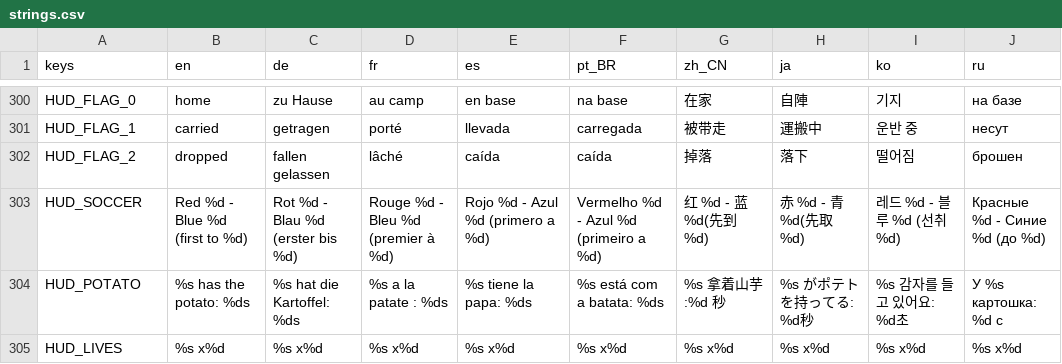
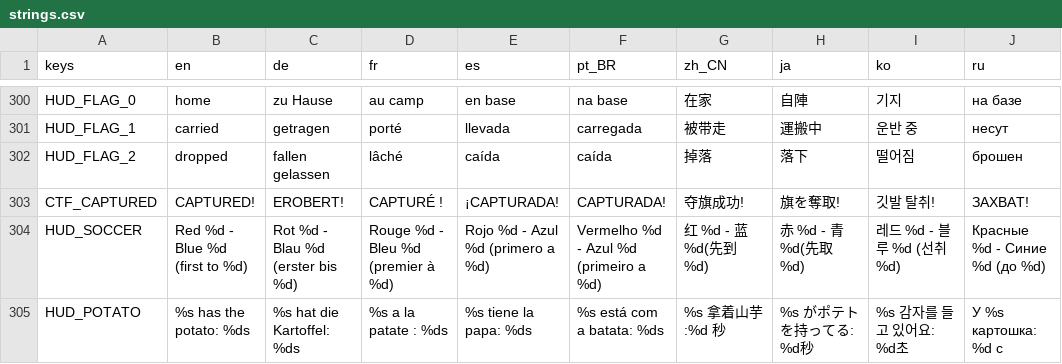
Before and after one commit to tkneeland/pickfight, a CSV file: translations/strings.csv, drawn as a sheet; only a part is shown, gaps mark what is left out; the shorter side is filled out with more unchanged rows; the diff names each change by its address in the sheet, - before the commit and + after, or states it on an @@ line.

```diff
--- a/translations/strings.csv
+++ b/translations/strings.csv
+row 303: CTF_CAPTURED | CAPTURED! | EROBERT! | CAPTURÉ ! | ¡CAPTURADA! | CAPTURADA! | 夺旗成功! | 旗を奪取! | 깃발 탈취! | ЗАХВАТ!
```
Also changed, not shown: 12 other files.
